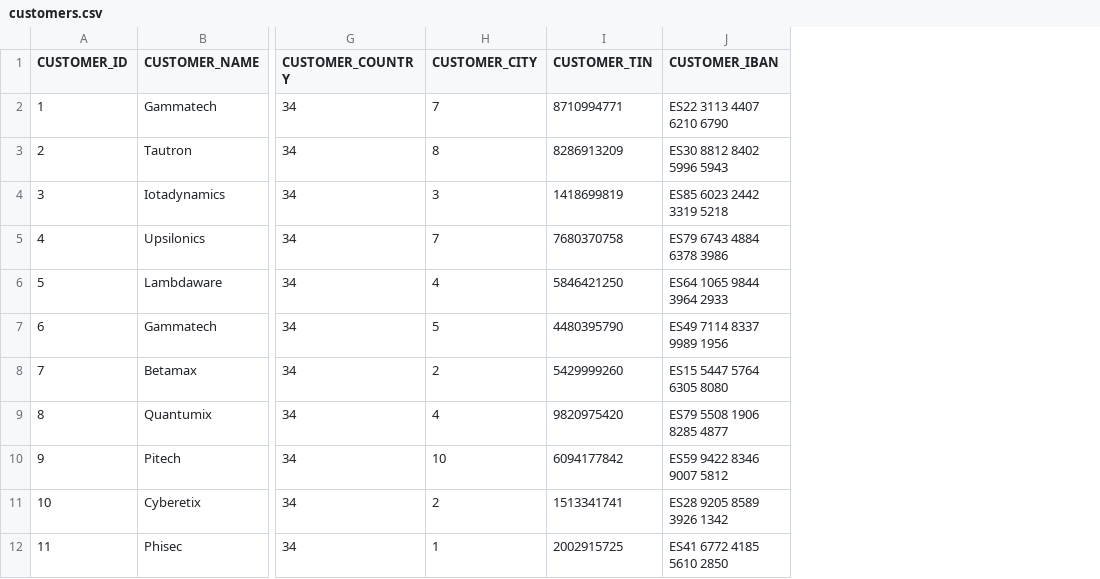
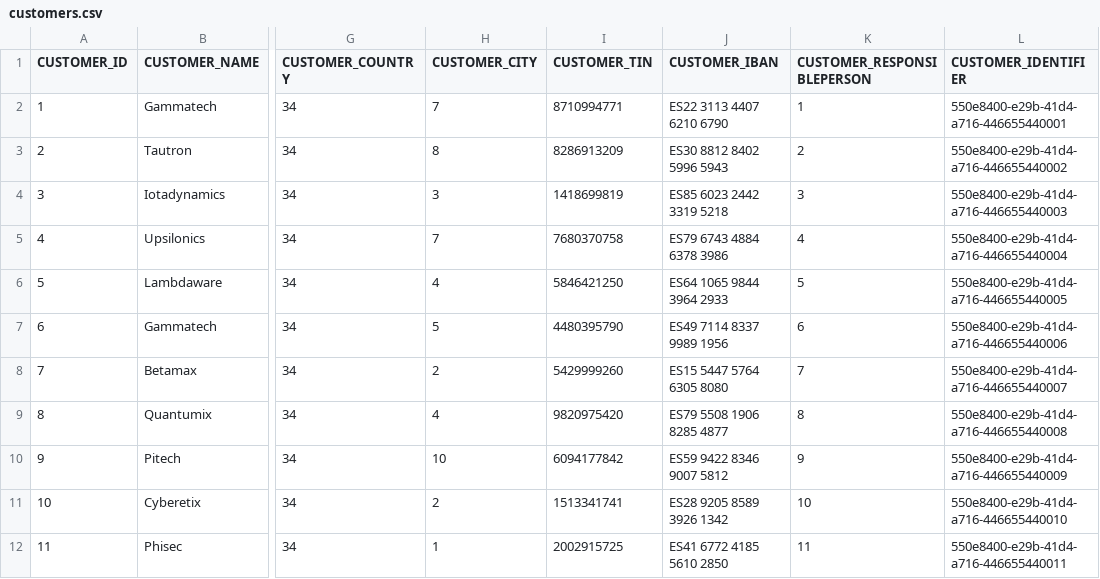
Before and after one commit to codbex/codbex-athena-data-sample, a CSV file: codbex-athena-data-sample/customers.csv, drawn as a sheet; only a part is shown, gaps mark what is left out; the diff names each change by its address in the sheet, - before the commit and + after, or states it on an @@ line.

Commit message:
refactor sample data to cover edm changes in models

```diff
--- a/codbex-athena-data-sample/customers.csv
+++ b/codbex-athena-data-sample/customers.csv
+column K (CUSTOMER_RESPONSIBLEPERSON), rows 2-12: 1 | 2 | 3 | 4 | 5 | 6 | 7 | 8 | 9 | 10 | 11
+column L (CUSTOMER_IDENTIFIER), rows 2-12: 550e8400-e29b-41d4-a716-446655440001 | 550e8400-e29b-41d4-a716-446655440002 | 550e8400-e29b-41d4-a716-446655440003 | 550e8400-e29b-41d4-a716-446655440004 | 550e8400-e29b-41d4-a716-446655440005 | 550e8400-e29b-41d4-a716-446655440006 | 550e8400-e29b-41d4-a716-446655440007 | 550e8400-e29b-41d4-a716-446655440008 | 550e8400-e29b-41d4-a716-446655440009 | 550e8400-e29b-41d4-a716-446655440010 | 550e8400-e29b-41d4-a716-446655440011
```
Also changed, not shown: codbex-athena-data-sample/contacts.csv, codbex-athena-data-sample/purchase-invoice-items.csv, 7 other files.
